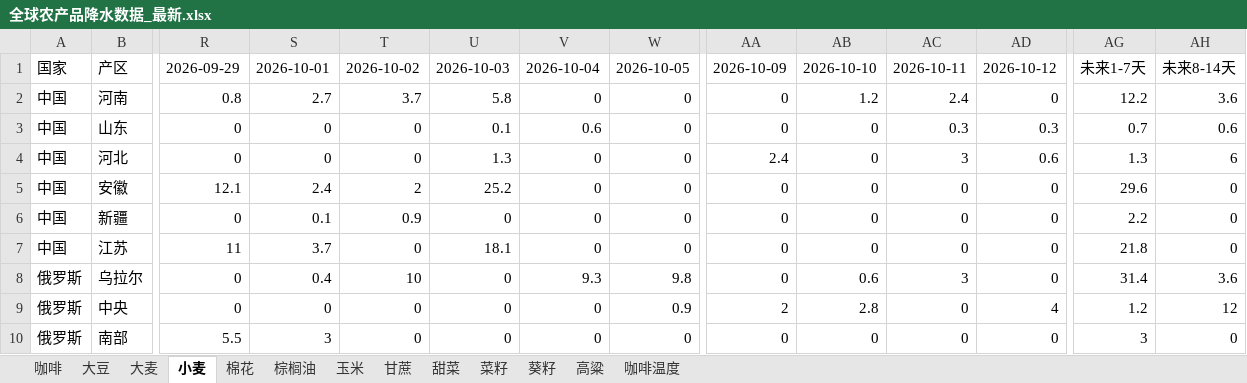
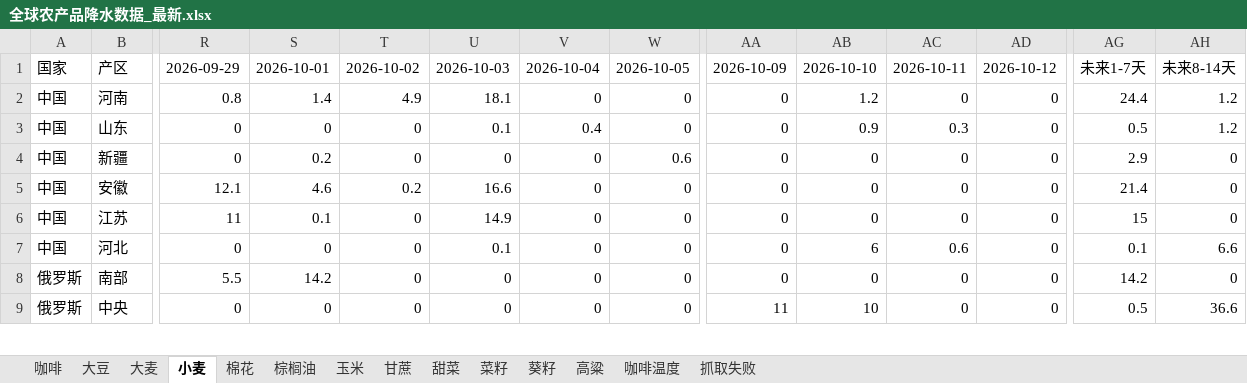
Before and after one commit to 2368846312-oss/ag-weather, an Excel workbook: 全球农产品降水数据_最新.xlsx, sheet 小麦, drawn as a sheet; only a part is shown, gaps mark what is left out; values as stored, in another font and other column widths than the file's, no cell formats; removed rows and columns are numbered as before the commit, all else as after; rows hold the shown columns only; the diff covers the shown part only; the diff names each change by its address in the sheet, - before the commit and + after, or states it on an @@ line.

```diff
--- a/全球农产品降水数据_最新.xlsx (sheet 小麦)
+++ b/全球农产品降水数据_最新.xlsx (sheet 小麦)
+sheet tab: 抓取失败
-S2: 2.7
+S2: 1.4
-T2: 3.7
+T2: 4.9
-U2: 5.8
+U2: 18.1
-AC2: 2.4
+AC2: 0
-AG2: 12.2
+AG2: 24.4
-AH2: 3.6
+AH2: 1.2
-V3: 0.6
+V3: 0.4
-AB3: 0
+AB3: 0.9
-AD3: 0.3
+AD3: 0
-AG3: 0.7
+AG3: 0.5
-AH3: 0.6
+AH3: 1.2
-row 4: 中国 | 河北 | 0 | 0 | 0 | 1.3 | 0 | 0 | 2.4 | 0 | 3 | 0.6 | 1.3 | 6
+row 4: 中国 | 新疆 | 0 | 0.2 | 0 | 0 | 0 | 0.6 | 0 | 0 | 0 | 0 | 2.9 | 0
-S5: 2.4
+S5: 4.6
-T5: 2
+T5: 0.2
-U5: 25.2
+U5: 16.6
-AG5: 29.6
+AG5: 21.4
-row 6: 中国 | 新疆 | 0 | 0.1 | 0.9 | 0 | 0 | 0 | 0 | 0 | 0 | 0 | 2.2 | 0
-S6: 3.7
+S6: 0.1
-U6: 18.1
+U6: 14.9
-AG6: 21.8
+AG6: 15
-row 8: 俄罗斯 | 乌拉尔 | 0 | 0.4 | 10 | 0 | 9.3 | 9.8 | 0 | 0.6 | 3 | 0 | 31.4 | 3.6
-row 9: 俄罗斯 | 中央 | 0 | 0 | 0 | 0 | 0 | 0.9 | 2 | 2.8 | 0 | 4 | 1.2 | 12
+row 7: 中国 | 河北 | 0 | 0 | 0 | 0.1 | 0 | 0 | 0 | 6 | 0.6 | 0 | 0.1 | 6.6
-S8: 3
+S8: 14.2
-AG8: 3
+AG8: 14.2
+row 9: 俄罗斯 | 中央 | 0 | 0 | 0 | 0 | 0 | 0 | 11 | 10 | 0 | 0 | 0.5 | 36.6
```
Also changed, not shown: 14 added rows, 13 removed rows and 167 edited cells elsewhere in this sheet, sheet 玉米, sheet 菜籽, sheet 高粱, sheet 大豆, sheet 葵籽, sheet 咖啡温度, 6 more sheets, cell formats, VHI_Data/VHI_最近6周汇总.xlsx.
